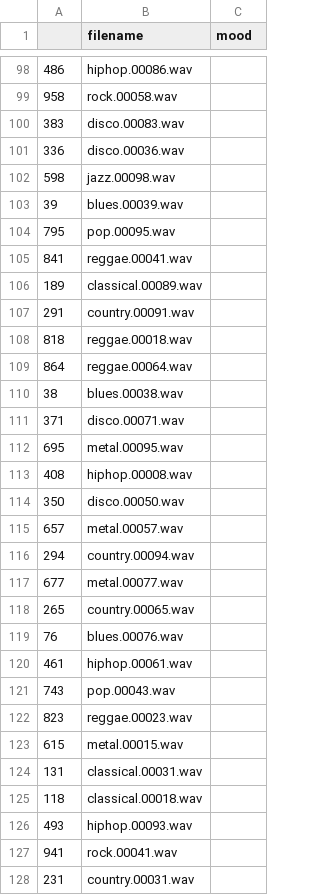
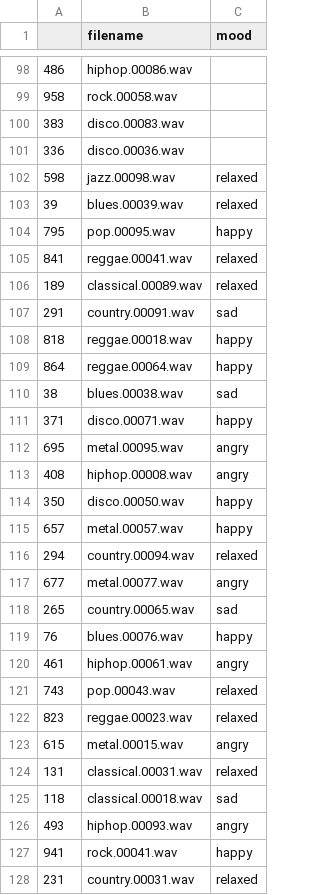
Before and after one commit to PyromancerBoom/hacknroll25-wifibeaters, a CSV file: model/gtzan-dataset-music-genre-classification/sampled_features.csv, drawn as a sheet; only a part is shown, gaps mark what is left out; the diff covers the shown part only.

Commit message:
labeled 50 samples

```diff
--- a/model/gtzan-dataset-music-genre-classification/sampled_features.csv
+++ b/model/gtzan-dataset-music-genre-classification/sampled_features.csv
@@ -101,28 +101,28 @@
 336,disco.00036.wav,
-598,jazz.00098.wav,
-39,blues.00039.wav,
-795,pop.00095.wav,
-841,reggae.00041.wav,
-189,classical.00089.wav,
-291,country.00091.wav,
-818,reggae.00018.wav,
-864,reggae.00064.wav,
-38,blues.00038.wav,
-371,disco.00071.wav,
-695,metal.00095.wav,
-408,hiphop.00008.wav,
-350,disco.00050.wav,
-657,metal.00057.wav,
-294,country.00094.wav,
-677,metal.00077.wav,
-265,country.00065.wav,
-76,blues.00076.wav,
-461,hiphop.00061.wav,
-743,pop.00043.wav,
-823,reggae.00023.wav,
-615,metal.00015.wav,
-131,classical.00031.wav,
-118,classical.00018.wav,
-493,hiphop.00093.wav,
-941,rock.00041.wav,
-231,country.00031.wav,
+598,jazz.00098.wav,relaxed
+39,blues.00039.wav,relaxed
+795,pop.00095.wav,happy
+841,reggae.00041.wav,relaxed
+189,classical.00089.wav,relaxed
+291,country.00091.wav,sad
+818,reggae.00018.wav,happy
+864,reggae.00064.wav,happy
+38,blues.00038.wav,sad
+371,disco.00071.wav,happy
+695,metal.00095.wav,angry
+408,hiphop.00008.wav,angry
+350,disco.00050.wav,happy
+657,metal.00057.wav,happy
+294,country.00094.wav,relaxed
+677,metal.00077.wav,angry
+265,country.00065.wav,sad
+76,blues.00076.wav,happy
+461,hiphop.00061.wav,angry
+743,pop.00043.wav,relaxed
+823,reggae.00023.wav,relaxed
+615,metal.00015.wav,angry
+131,classical.00031.wav,relaxed
+118,classical.00018.wav,sad
+493,hiphop.00093.wav,angry
+941,rock.00041.wav,happy
+231,country.00031.wav,relaxed
```
Also changed, not shown: 22 edited cells elsewhere in this file.
